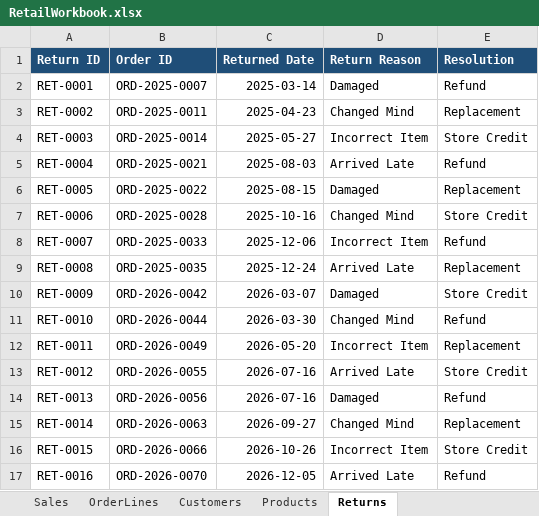
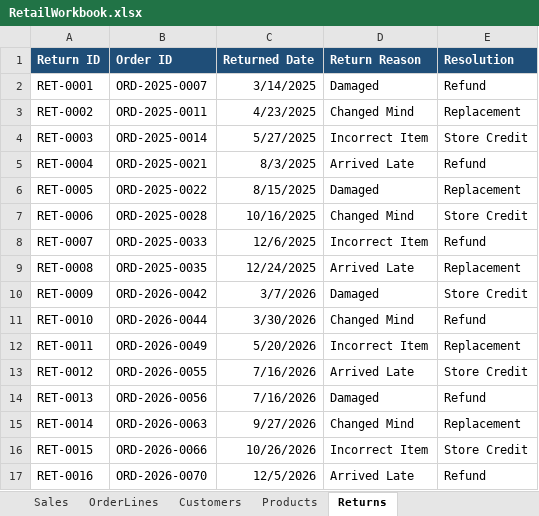
Before and after one commit to dfinke/PSPandas, an Excel workbook: examples/data/RetailWorkbook.xlsx, sheet Returns, drawn as a sheet; values as stored, in another font and other column widths than the file's, no borders; table styles not drawn; the diff names each change by its address in the sheet, - before the commit and + after, or states it on an @@ line.

Commit message:
Fix workbook date typing

```diff
--- a/examples/data/RetailWorkbook.xlsx (sheet Returns)
+++ b/examples/data/RetailWorkbook.xlsx (sheet Returns)
-C2 (Returned Date): 2025-03-14
+C2 (Returned Date): 3/14/2025
-C3 (Returned Date): 2025-04-23
+C3 (Returned Date): 4/23/2025
-C4 (Returned Date): 2025-05-27
+C4 (Returned Date): 5/27/2025
-C5 (Returned Date): 2025-08-03
+C5 (Returned Date): 8/3/2025
-C6 (Returned Date): 2025-08-15
+C6 (Returned Date): 8/15/2025
-C7 (Returned Date): 2025-10-16
+C7 (Returned Date): 10/16/2025
-C8 (Returned Date): 2025-12-06
+C8 (Returned Date): 12/6/2025
-C9 (Returned Date): 2025-12-24
+C9 (Returned Date): 12/24/2025
-C10 (Returned Date): 2026-03-07
+C10 (Returned Date): 3/7/2026
-C11 (Returned Date): 2026-03-30
+C11 (Returned Date): 3/30/2026
-C12 (Returned Date): 2026-05-20
+C12 (Returned Date): 5/20/2026
-C13:C14 (Returned Date): 2026-07-16
+C13:C14 (Returned Date): 7/16/2026
-C15 (Returned Date): 2026-09-27
+C15 (Returned Date): 9/27/2026
-C16 (Returned Date): 2026-10-26
+C16 (Returned Date): 10/26/2026
-C17 (Returned Date): 2026-12-05
+C17 (Returned Date): 12/5/2026
```
Also changed, not shown: sheet OrderLines, sheet Sales, 1 other file.
